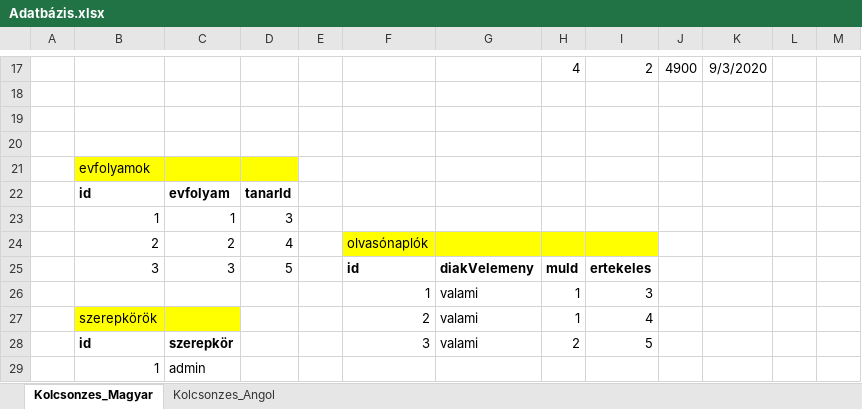
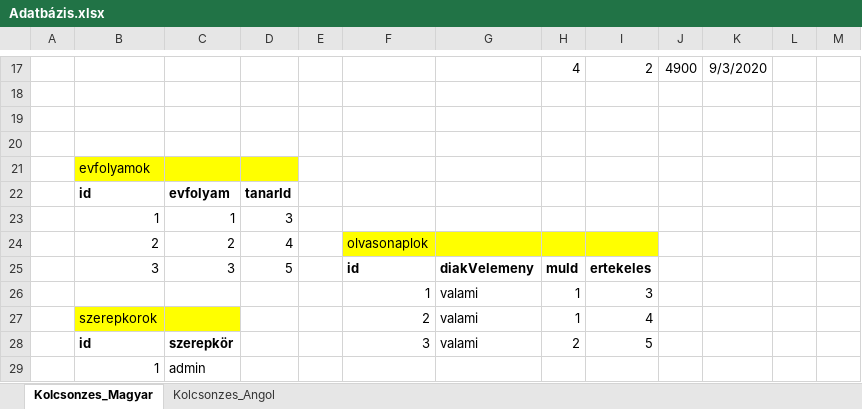
Before and after one commit to Blady7/Kolcsonzes_Projekt, an Excel workbook: Adatbázis.xlsx, sheet Kolcsonzes_Magyar, drawn as a sheet; only a part is shown, gaps mark what is left out; values as stored, in another font and other column widths than the file's, no borders; charts and pictures not drawn; the diff names each change by its address in the sheet, - before the commit and + after, or states it on an @@ line.

```diff
--- a/Adatbázis.xlsx (sheet Kolcsonzes_Magyar)
+++ b/Adatbázis.xlsx (sheet Kolcsonzes_Magyar)
-F24: olvasónaplók
+F24: olvasonaplok
-B27: szerepkörök
+B27: szerepkorok
```
Also changed, not shown: sheet Kolcsonzes_Angol, charts or pictures.
